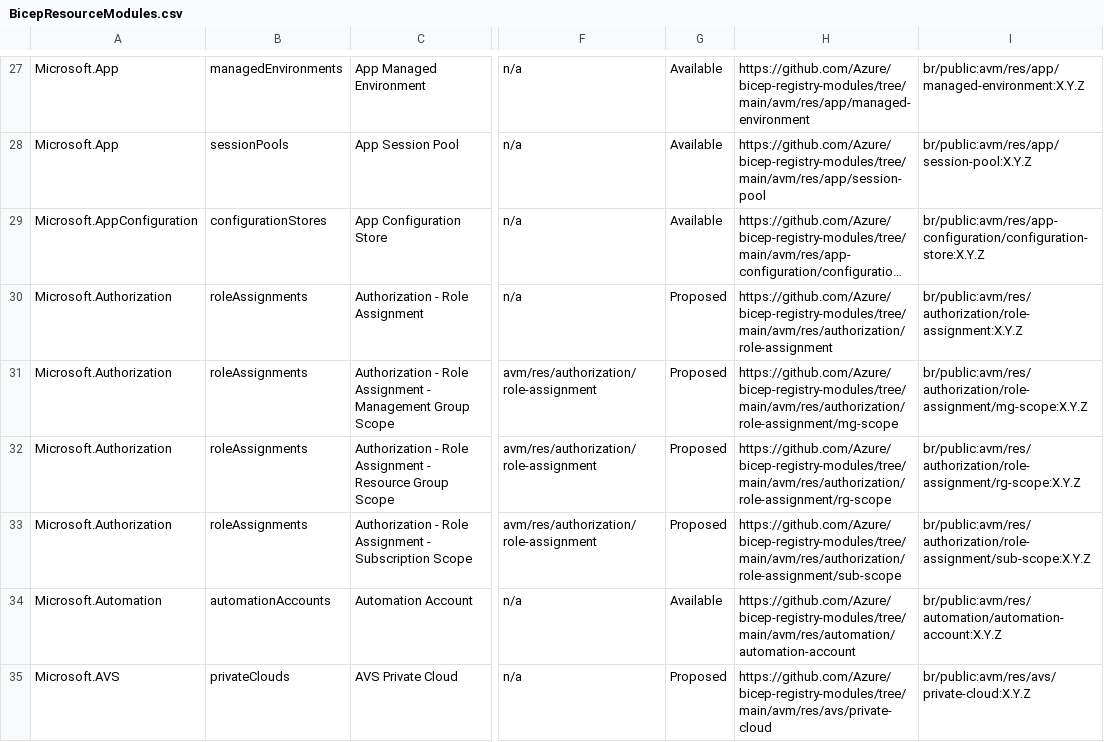
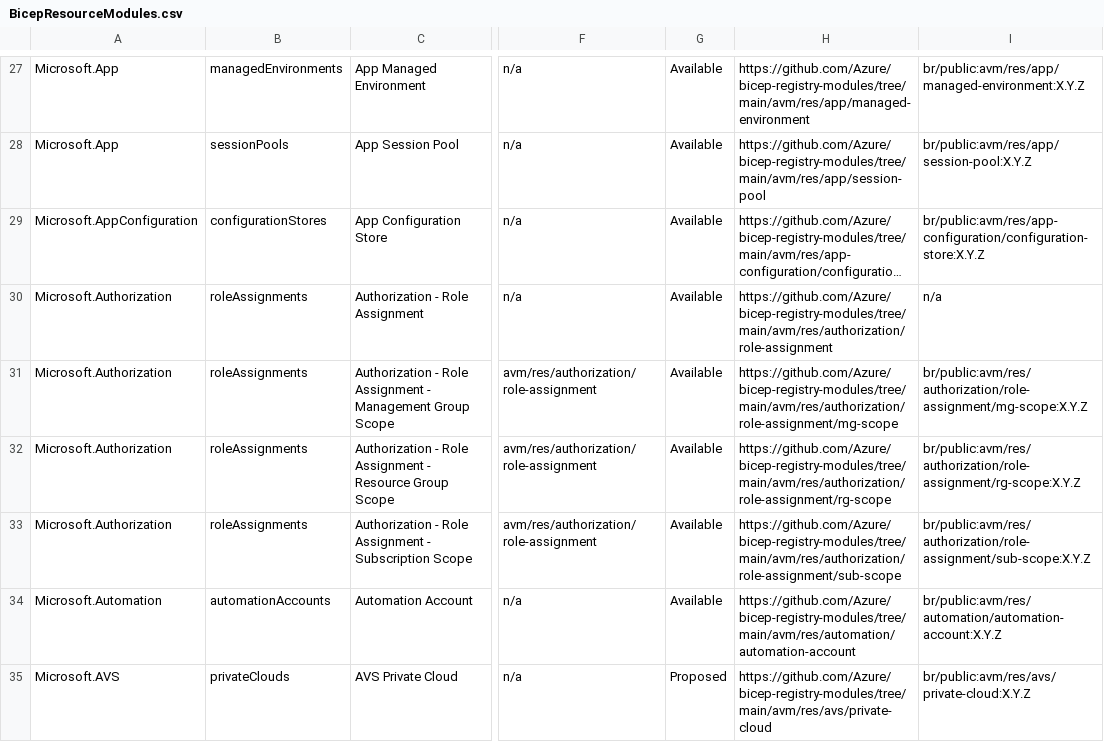
Before and after one commit to Azure/Azure-Verified-Modules, a CSV file: docs/static/module-indexes/BicepResourceModules.csv, drawn as a sheet; only a part is shown, gaps mark what is left out; long unchanged cells end in …; the diff names each change by its address in the sheet, - before the commit and + after, or states it on an @@ line.

Commit message:
showing children without parents in the index

```diff
--- a/docs/static/module-indexes/BicepResourceModules.csv
+++ b/docs/static/module-indexes/BicepResourceModules.csv
-G30:G33: Proposed
+G30:G33: Available
-I30: br/public:avm/res/authorization/role-assignment:X.Y.Z
+I30: n/a
```
Also changed, not shown: 2 other files.
